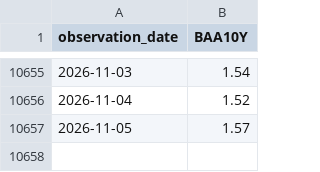
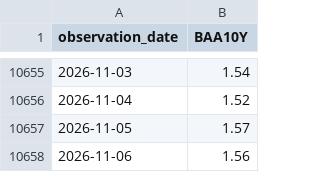
Before and after one commit to wrigh1ca-code/macro_eco_dashboard, a CSV file: public/data/fred/BAA10Y.csv, drawn as a sheet; only a part is shown, gaps mark what is left out; the diff names each change by its address in the sheet, - before the commit and + after, or states it on an @@ line.

```diff
--- a/public/data/fred/BAA10Y.csv
+++ b/public/data/fred/BAA10Y.csv
+row 10658: 2026-11-06 | 1.56
```
Also changed, not shown: public/data/fred/T10Y2Y.csv, 2 other files.
